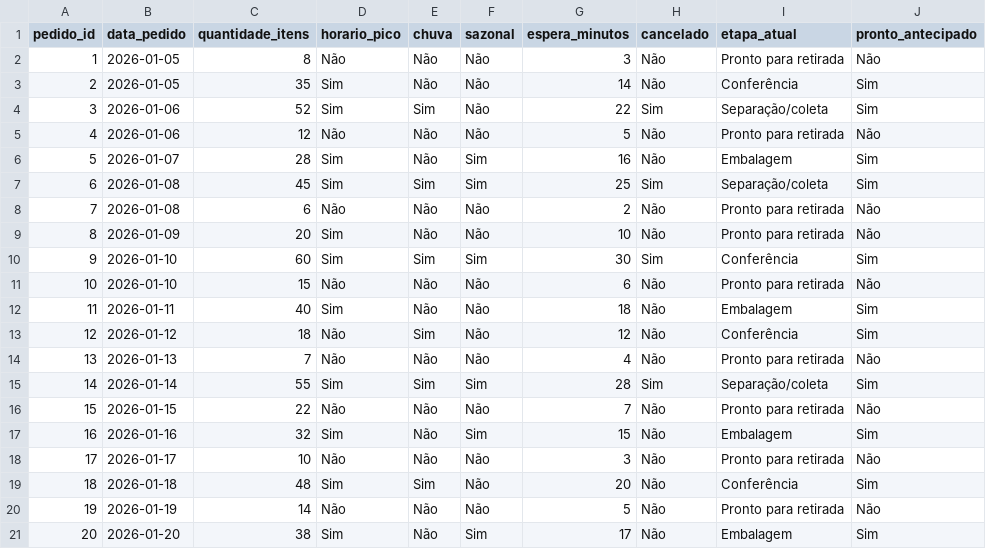
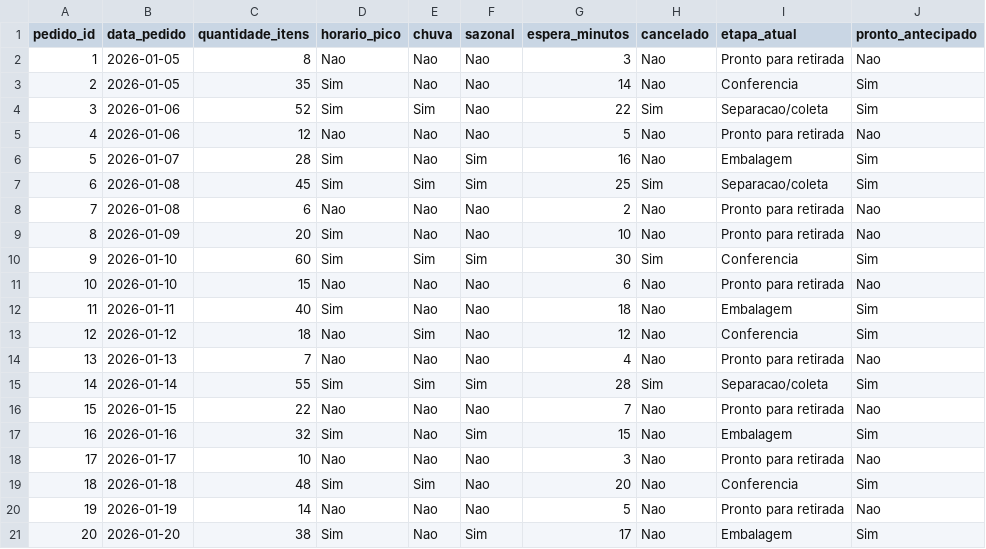
Before and after one commit to HOrtegaTech/market-order-readiness-analytics, a CSV file: docs/dados/pedidos_amostra.csv, drawn as a sheet.

Commit message:
Padroniza valores da base para analise SQL

```diff
--- a/docs/dados/pedidos_amostra.csv
+++ b/docs/dados/pedidos_amostra.csv
@@ -1,21 +1,21 @@
 pedido_id,data_pedido,quantidade_itens,horario_pico,chuva,sazonal,espera_minutos,cancelado,etapa_atual,pronto_antecipado
-1,2026-01-05,8,Não,Não,Não,3,Não,Pronto para retirada,Não
-2,2026-01-05,35,Sim,Não,Não,14,Não,Conferência,Sim
-3,2026-01-06,52,Sim,Sim,Não,22,Sim,Separação/coleta,Sim
-4,2026-01-06,12,Não,Não,Não,5,Não,Pronto para retirada,Não
-5,2026-01-07,28,Sim,Não,Sim,16,Não,Embalagem,Sim
-6,2026-01-08,45,Sim,Sim,Sim,25,Sim,Separação/coleta,Sim
-7,2026-01-08,6,Não,Não,Não,2,Não,Pronto para retirada,Não
-8,2026-01-09,20,Sim,Não,Não,10,Não,Pronto para retirada,Não
-9,2026-01-10,60,Sim,Sim,Sim,30,Sim,Conferência,Sim
-10,2026-01-10,15,Não,Não,Não,6,Não,Pronto para retirada,Não
-11,2026-01-11,40,Sim,Não,Não,18,Não,Embalagem,Sim
-12,2026-01-12,18,Não,Sim,Não,12,Não,Conferência,Sim
-13,2026-01-13,7,Não,Não,Não,4,Não,Pronto para retirada,Não
-14,2026-01-14,55,Sim,Sim,Sim,28,Sim,Separação/coleta,Sim
-15,2026-01-15,22,Não,Não,Não,7,Não,Pronto para retirada,Não
-16,2026-01-16,32,Sim,Não,Sim,15,Não,Embalagem,Sim
-17,2026-01-17,10,Não,Não,Não,3,Não,Pronto para retirada,Não
-18,2026-01-18,48,Sim,Sim,Não,20,Não,Conferência,Sim
-19,2026-01-19,14,Não,Não,Não,5,Não,Pronto para retirada,Não
-20,2026-01-20,38,Sim,Não,Sim,17,Não,Embalagem,Sim
+1,2026-01-05,8,Nao,Nao,Nao,3,Nao,Pronto para retirada,Nao
+2,2026-01-05,35,Sim,Nao,Nao,14,Nao,Conferencia,Sim
+3,2026-01-06,52,Sim,Sim,Nao,22,Sim,Separacao/coleta,Sim
+4,2026-01-06,12,Nao,Nao,Nao,5,Nao,Pronto para retirada,Nao
+5,2026-01-07,28,Sim,Nao,Sim,16,Nao,Embalagem,Sim
+6,2026-01-08,45,Sim,Sim,Sim,25,Sim,Separacao/coleta,Sim
+7,2026-01-08,6,Nao,Nao,Nao,2,Nao,Pronto para retirada,Nao
+8,2026-01-09,20,Sim,Nao,Nao,10,Nao,Pronto para retirada,Nao
+9,2026-01-10,60,Sim,Sim,Sim,30,Sim,Conferencia,Sim
+10,2026-01-10,15,Nao,Nao,Nao,6,Nao,Pronto para retirada,Nao
+11,2026-01-11,40,Sim,Nao,Nao,18,Nao,Embalagem,Sim
+12,2026-01-12,18,Nao,Sim,Nao,12,Nao,Conferencia,Sim
+13,2026-01-13,7,Nao,Nao,Nao,4,Nao,Pronto para retirada,Nao
+14,2026-01-14,55,Sim,Sim,Sim,28,Sim,Separacao/coleta,Sim
+15,2026-01-15,22,Nao,Nao,Nao,7,Nao,Pronto para retirada,Nao
+16,2026-01-16,32,Sim,Nao,Sim,15,Nao,Embalagem,Sim
+17,2026-01-17,10,Nao,Nao,Nao,3,Nao,Pronto para retirada,Nao
+18,2026-01-18,48,Sim,Sim,Nao,20,Nao,Conferencia,Sim
+19,2026-01-19,14,Nao,Nao,Nao,5,Nao,Pronto para retirada,Nao
+20,2026-01-20,38,Sim,Nao,Sim,17,Nao,Embalagem,Sim
```
